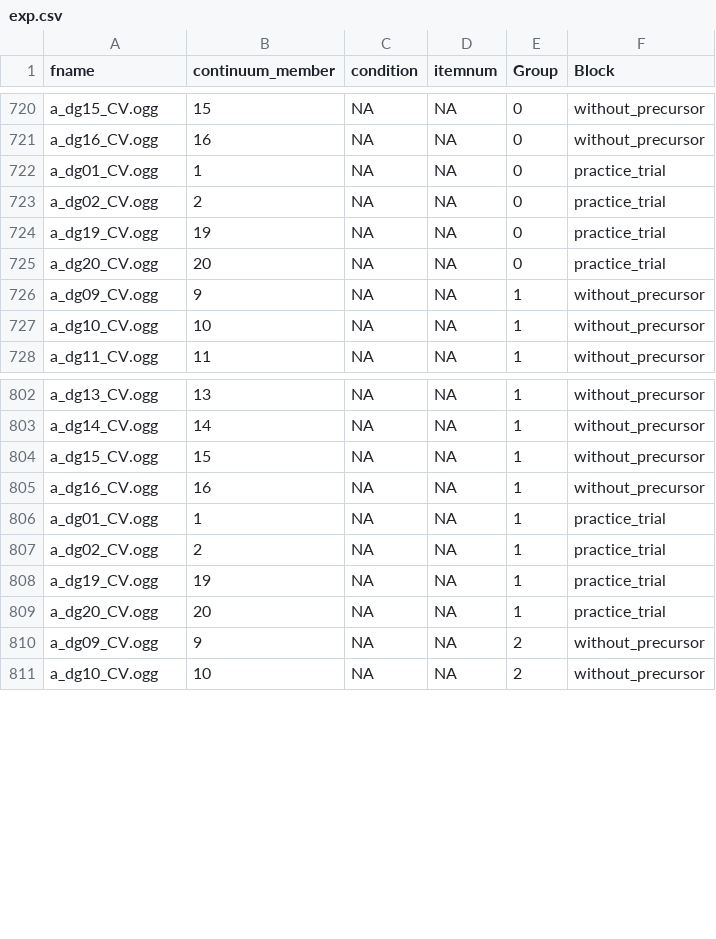
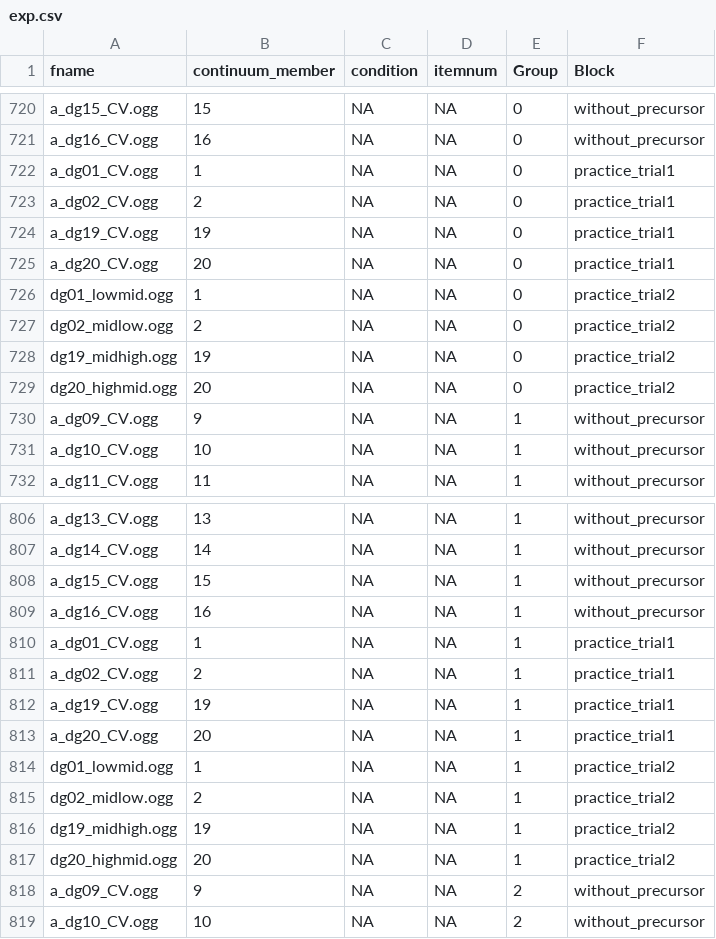
Before and after one commit to grushaprasad/consonant-perception-experiments, a CSV file: chunk_includes/exp.csv, drawn as a sheet; only a part is shown, gaps mark what is left out; the diff covers the shown part only.

Commit message:
added practice trial2

```diff
--- a/chunk_includes/exp.csv
+++ b/chunk_includes/exp.csv
@@ -721,6 +721,10 @@ a_dg15_CV.ogg,15,NA,NA,0,without_precursor
 a_dg16_CV.ogg,16,NA,NA,0,without_precursor
-a_dg01_CV.ogg,1,NA,NA,0,practice_trial
-a_dg02_CV.ogg,2,NA,NA,0,practice_trial
-a_dg19_CV.ogg,19,NA,NA,0,practice_trial
-a_dg20_CV.ogg,20,NA,NA,0,practice_trial
+a_dg01_CV.ogg,1,NA,NA,0,practice_trial1
+a_dg02_CV.ogg,2,NA,NA,0,practice_trial1
+a_dg19_CV.ogg,19,NA,NA,0,practice_trial1
+a_dg20_CV.ogg,20,NA,NA,0,practice_trial1
+dg01_lowmid.ogg,1,NA,NA,0,practice_trial2
+dg02_midlow.ogg,2,NA,NA,0,practice_trial2
+dg19_midhigh.ogg,19,NA,NA,0,practice_trial2
+dg20_highmid.ogg,20,NA,NA,0,practice_trial2
 a_dg09_CV.ogg,9,NA,NA,1,without_precursor
@@ -805,6 +809,10 @@ a_dg15_CV.ogg,15,NA,NA,1,without_precursor
 a_dg16_CV.ogg,16,NA,NA,1,without_precursor
-a_dg01_CV.ogg,1,NA,NA,1,practice_trial
-a_dg02_CV.ogg,2,NA,NA,1,practice_trial
-a_dg19_CV.ogg,19,NA,NA,1,practice_trial
-a_dg20_CV.ogg,20,NA,NA,1,practice_trial
+a_dg01_CV.ogg,1,NA,NA,1,practice_trial1
+a_dg02_CV.ogg,2,NA,NA,1,practice_trial1
+a_dg19_CV.ogg,19,NA,NA,1,practice_trial1
+a_dg20_CV.ogg,20,NA,NA,1,practice_trial1
+dg01_lowmid.ogg,1,NA,NA,1,practice_trial2
+dg02_midlow.ogg,2,NA,NA,1,practice_trial2
+dg19_midhigh.ogg,19,NA,NA,1,practice_trial2
+dg20_highmid.ogg,20,NA,NA,1,practice_trial2
 a_dg09_CV.ogg,9,NA,NA,2,without_precursor
```
Also changed, not shown: 8 added rows and 8 edited cells elsewhere in this file, chunk_includes/test.csv.
